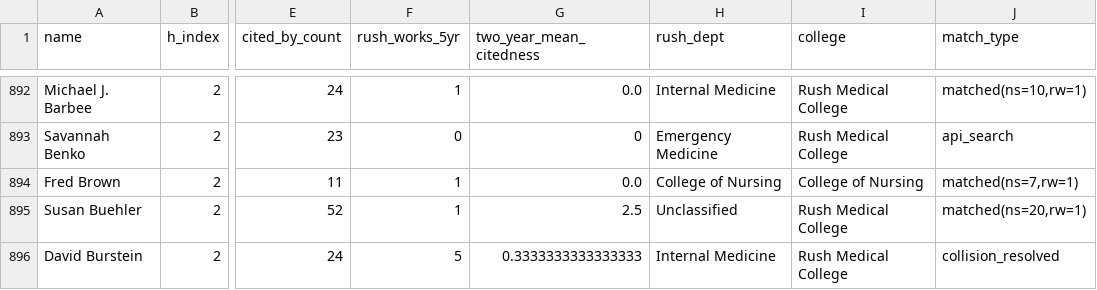
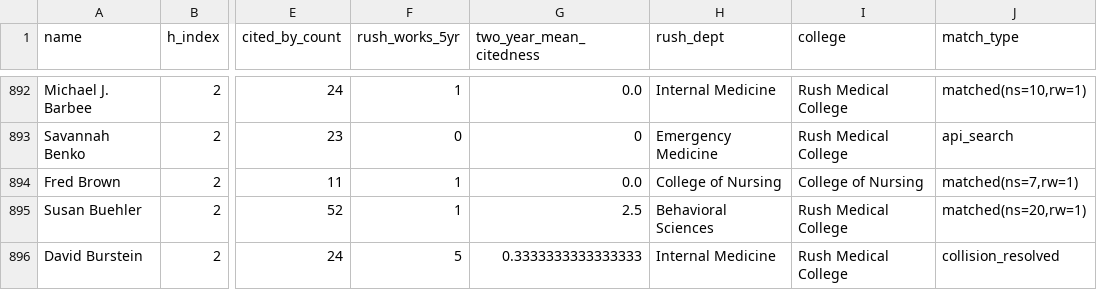
Before and after one commit to sajor2000/rushresearchdata, a CSV file: data/rush_researcher_h_index.csv, drawn as a sheet; only a part is shown, gaps mark what is left out; the diff covers the shown part only; the diff names each change by its address in the sheet, - before the commit and + after, or states it on an @@ line.

```diff
--- a/data/rush_researcher_h_index.csv
+++ b/data/rush_researcher_h_index.csv
-H895 (rush_dept): Unclassified
+H895 (rush_dept): Behavioral Sciences
```
Also changed, not shown: 1 removed row and 4 edited cells elsewhere in this file, 1 other file.
